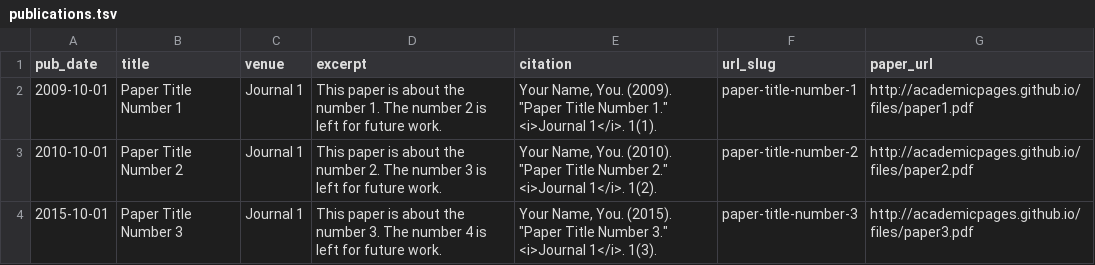
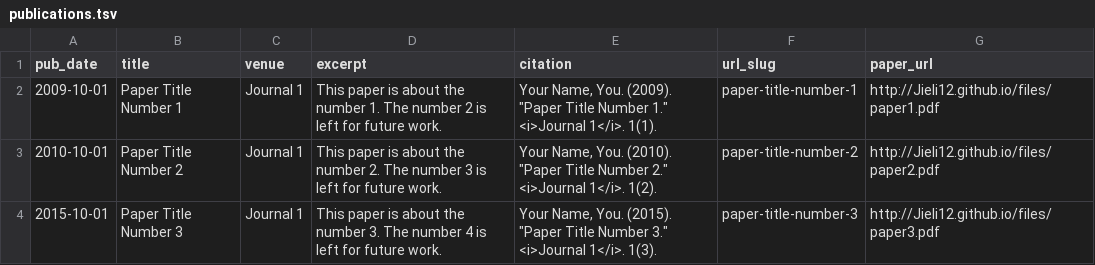
Before and after one commit to Jieli12/PersonalWeb, a TSV file: markdown_generator/publications.tsv, drawn as a sheet.

```diff
--- a/markdown_generator/publications.tsv
+++ b/markdown_generator/publications.tsv
@@ -1,4 +1,4 @@
 pub_date	title	venue	excerpt	citation	url_slug	paper_url
-2009-10-01	Paper Title Number 1	Journal 1	This paper is about the number 1. The number 2 is left for future work.	Your Name, You. (2009). "Paper Title Number 1." <i>Journal 1</i>. 1(1).	paper-title-number-1	http://academicpages.github.io/files/paper1.pdf
-2010-10-01	Paper Title Number 2	Journal 1	This paper is about the number 2. The number 3 is left for future work.	Your Name, You. (2010). "Paper Title Number 2." <i>Journal 1</i>. 1(2).	paper-title-number-2	http://academicpages.github.io/files/paper2.pdf
-2015-10-01	Paper Title Number 3	Journal 1	This paper is about the number 3. The number 4 is left for future work.	Your Name, You. (2015). "Paper Title Number 3." <i>Journal 1</i>. 1(3).	paper-title-number-3	http://academicpages.github.io/files/paper3.pdf
+2009-10-01	Paper Title Number 1	Journal 1	This paper is about the number 1. The number 2 is left for future work.	Your Name, You. (2009). "Paper Title Number 1." <i>Journal 1</i>. 1(1).	paper-title-number-1	http://Jieli12.github.io/files/paper1.pdf
+2010-10-01	Paper Title Number 2	Journal 1	This paper is about the number 2. The number 3 is left for future work.	Your Name, You. (2010). "Paper Title Number 2." <i>Journal 1</i>. 1(2).	paper-title-number-2	http://Jieli12.github.io/files/paper2.pdf
+2015-10-01	Paper Title Number 3	Journal 1	This paper is about the number 3. The number 4 is left for future work.	Your Name, You. (2015). "Paper Title Number 3." <i>Journal 1</i>. 1(3).	paper-title-number-3	http://Jieli12.github.io/files/paper3.pdf
```
Also changed, not shown: 14 other files.
